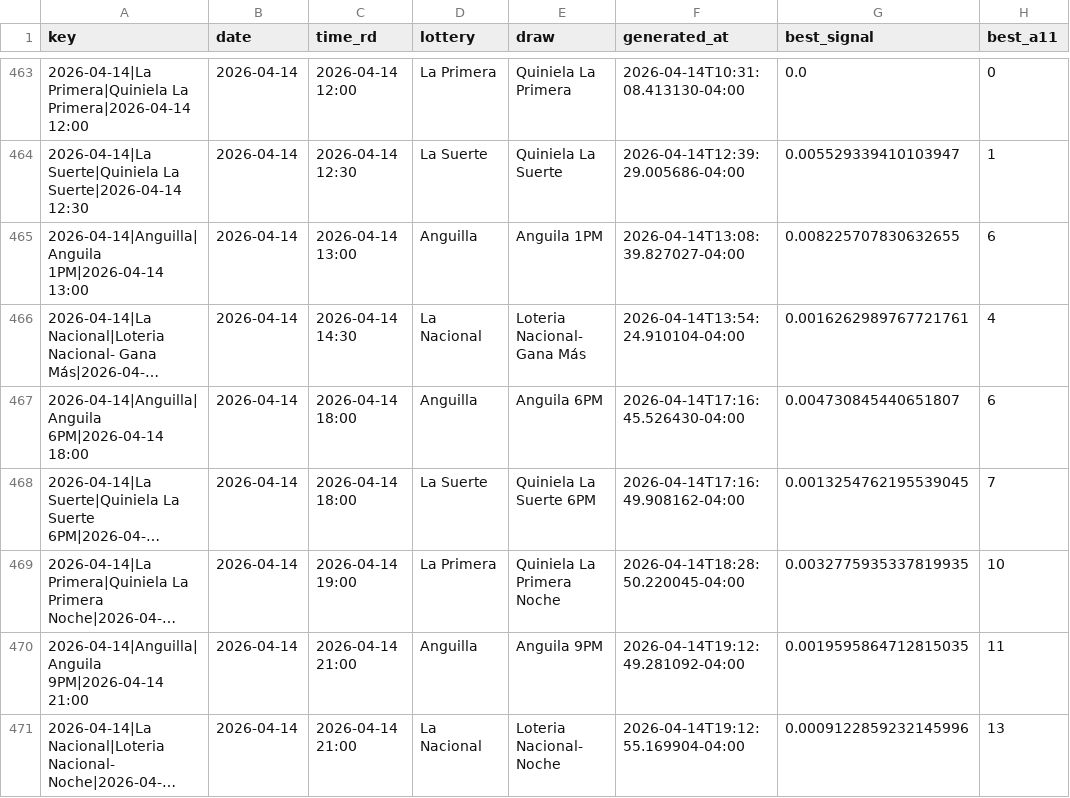
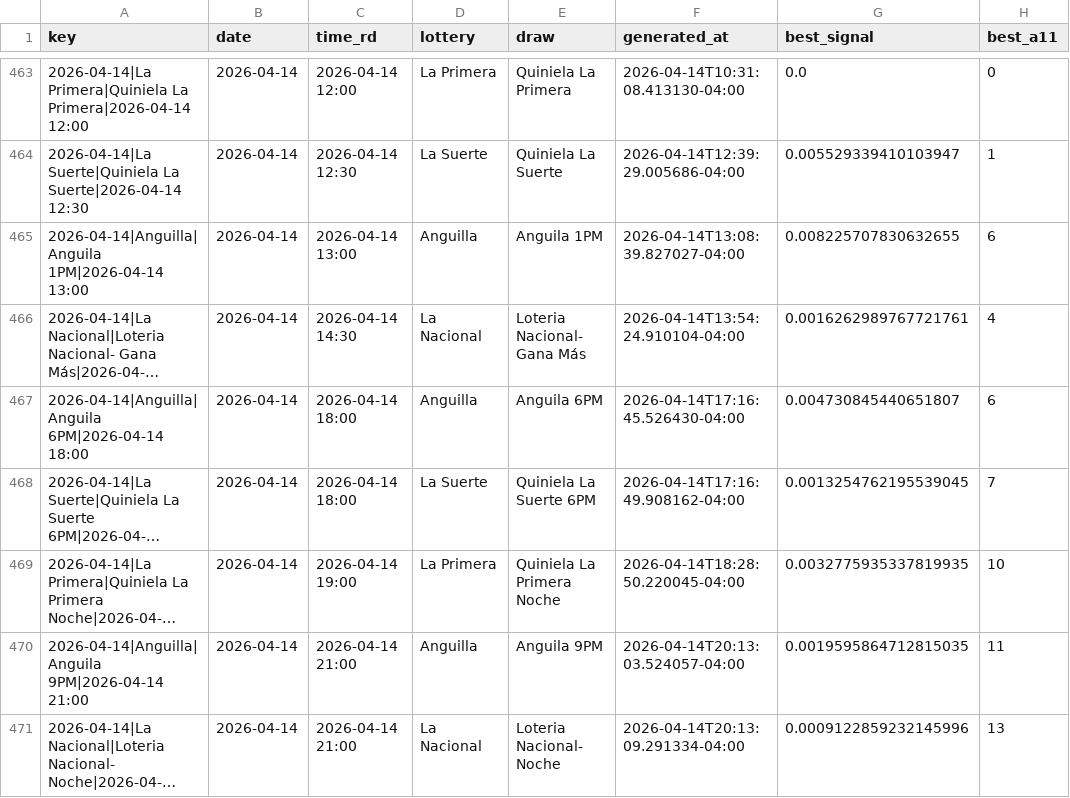
Before and after one commit to carbosota1/COMPARE, a CSV file: data/picks_log.csv, drawn as a sheet; only a part is shown, gaps mark what is left out; long unchanged cells end in …; the diff names each change by its address in the sheet, - before the commit and + after, or states it on an @@ line.

```diff
--- a/data/picks_log.csv
+++ b/data/picks_log.csv
-F470 (generated_at): 2026-04-14T19:12:49.281092-04:00
+F470 (generated_at): 2026-04-14T20:13:03.524057-04:00
-F471 (generated_at): 2026-04-14T19:12:55.169904-04:00
+F471 (generated_at): 2026-04-14T20:13:09.291334-04:00
```
Also changed, not shown: 3 other files.
